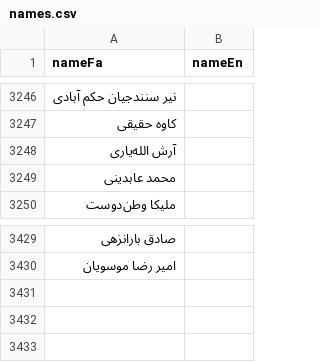
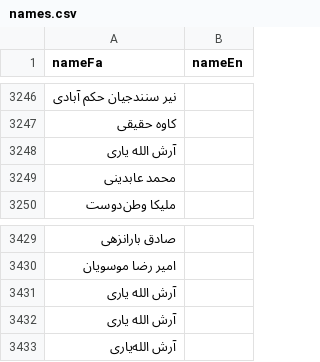
Before and after one commit to iheidari/free-mahsa, a CSV file: data/names.csv, drawn as a sheet; only a part is shown, gaps mark what is left out; the diff names each change by its address in the sheet, - before the commit and + after, or states it on an @@ line.

Commit message:
add details translations

```diff
--- a/data/names.csv
+++ b/data/names.csv
-A3248 (nameFa): آرش الله‌یاری
+A3248 (nameFa): آرش الله یاری
+row 3431: آرش الله یاری
+row 3432: آرش الله یاری
+row 3433: آرش الله‌یاری
```
Also changed, not shown: 13 other files.
